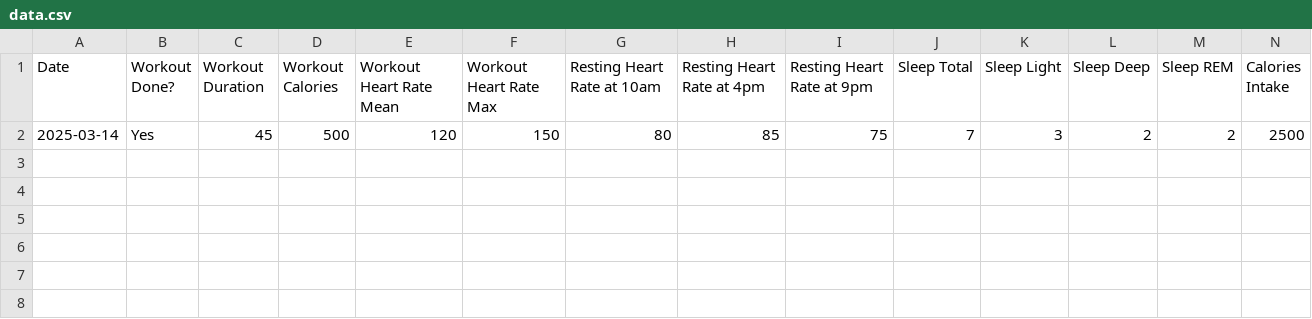
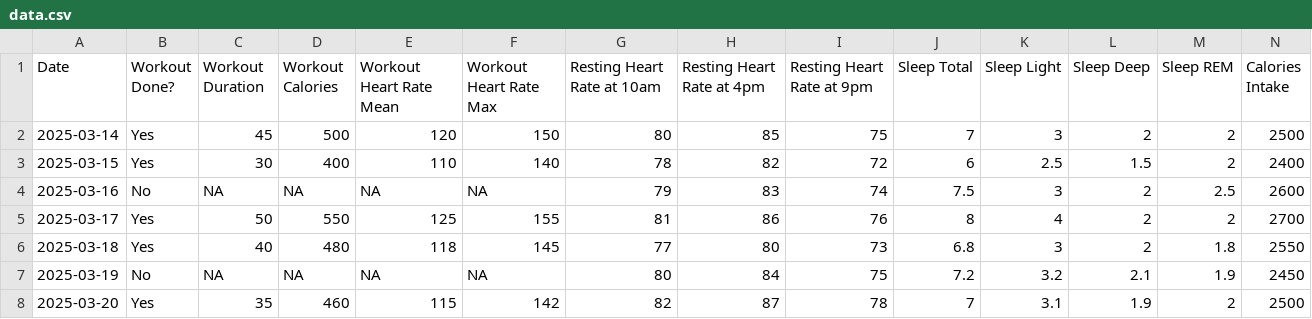
Before and after one commit to rishabht4/track-it-all, a CSV file: data.csv, drawn as a sheet; only a part is shown; rows hold the shown columns only; the diff names each change by its address in the sheet, - before the commit and + after, or states it on an @@ line.

```diff
--- a/data.csv
+++ b/data.csv
+row 3: 2025-03-15 | Yes | 30 | 400 | 110 | 140 | 78 | 82 | 72 | 6 | 2.5 | 1.5 | 2 | 2400
+row 4: 2025-03-16 | No | NA | NA | NA | NA | 79 | 83 | 74 | 7.5 | 3 | 2 | 2.5 | 2600
+row 5: 2025-03-17 | Yes | 50 | 550 | 125 | 155 | 81 | 86 | 76 | 8 | 4 | 2 | 2 | 2700
+row 6: 2025-03-18 | Yes | 40 | 480 | 118 | 145 | 77 | 80 | 73 | 6.8 | 3 | 2 | 1.8 | 2550
+row 7: 2025-03-19 | No | NA | NA | NA | NA | 80 | 84 | 75 | 7.2 | 3.2 | 2.1 | 1.9 | 2450
+row 8: 2025-03-20 | Yes | 35 | 460 | 115 | 142 | 82 | 87 | 78 | 7 | 3.1 | 1.9 | 2 | 2500
```
Also changed, not shown: 4 other files.
